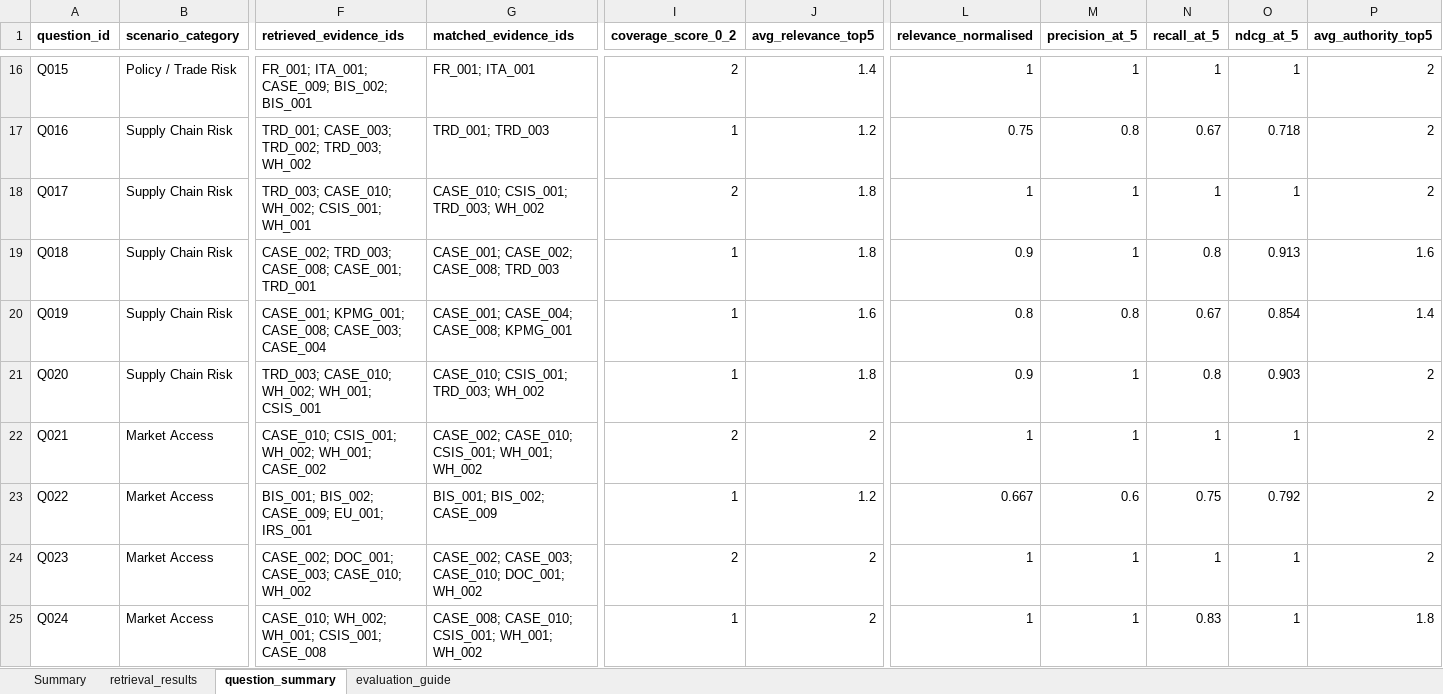
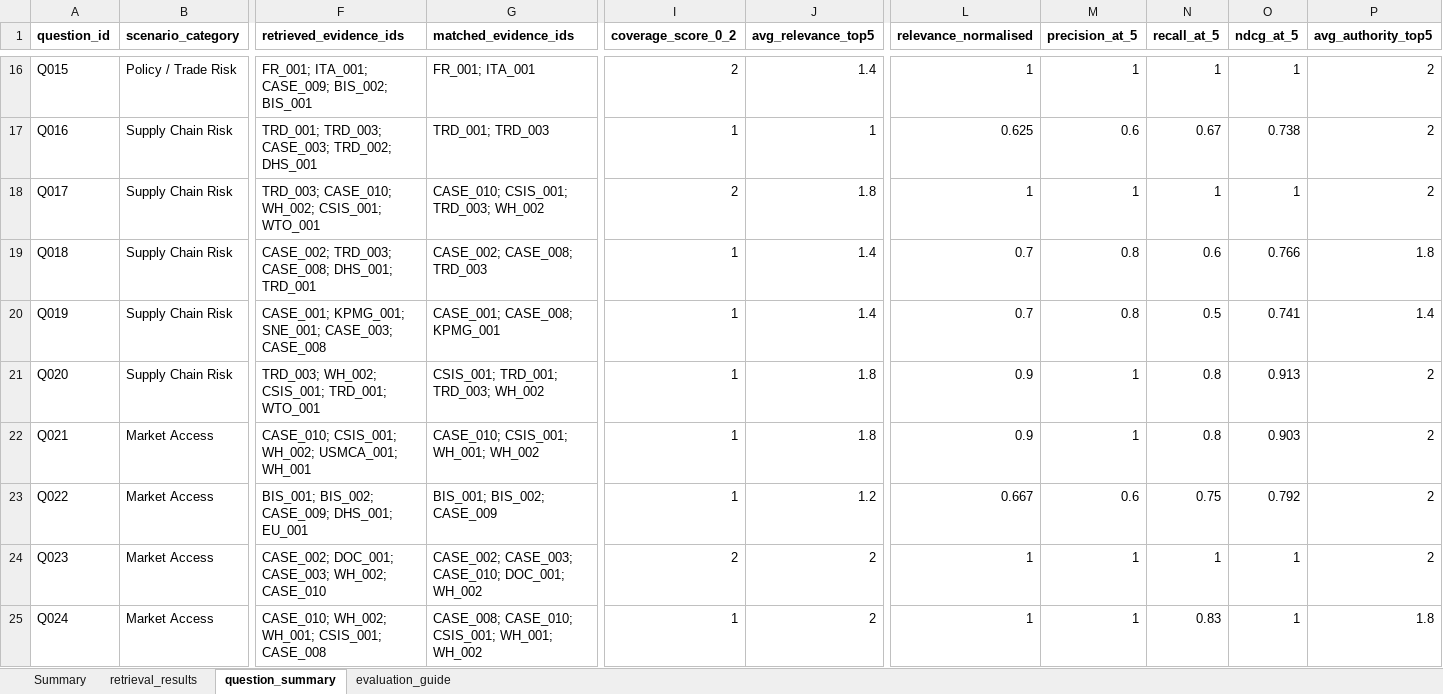
Before and after one commit to RiaYanvv/project, an Excel workbook: Task2_交付物/retrieval_results.xlsx, sheet question_summary, drawn as a sheet; only a part is shown, gaps mark what is left out; values as stored, in another font and other column widths than the file's, no borders; the diff covers the shown part only; the diff names each change by its address in the sheet, - before the commit and + after, or states it on an @@ line.

```diff
--- a/Task2_交付物/retrieval_results.xlsx (sheet question_summary)
+++ b/Task2_交付物/retrieval_results.xlsx (sheet question_summary)
-F17 (retrieved_evidence_ids): TRD_001; CASE_003; TRD_002; TRD_003; WH_002
+F17 (retrieved_evidence_ids): TRD_001; TRD_003; CASE_003; TRD_002; DHS_001
-J17 (avg_relevance_top5): 1.2
+J17 (avg_relevance_top5): 1
-L17 (relevance_normalised): 0.75
+L17 (relevance_normalised): 0.625
-M17 (precision_at_5): 0.8
+M17 (precision_at_5): 0.6
-O17 (ndcg_at_5): 0.718
+O17 (ndcg_at_5): 0.738
-F18 (retrieved_evidence_ids): TRD_003; CASE_010; WH_002; CSIS_001; WH_001
+F18 (retrieved_evidence_ids): TRD_003; CASE_010; WH_002; CSIS_001; WTO_001
-F19 (retrieved_evidence_ids): …TRD_003; CASE_008; CASE_001; TRD_001
+F19 (retrieved_evidence_ids): …TRD_003; CASE_008; DHS_001; TRD_001
-G19 (matched_evidence_ids): CASE_001; CASE_002; CASE_008; TRD_003
+G19 (matched_evidence_ids): CASE_002; CASE_008; TRD_003
-J19 (avg_relevance_top5): 1.8
+J19 (avg_relevance_top5): 1.4
-L19 (relevance_normalised): 0.9
+L19 (relevance_normalised): 0.7
-M19 (precision_at_5): 1
+M19 (precision_at_5): 0.8
-N19 (recall_at_5): 0.8
+N19 (recall_at_5): 0.6
-O19 (ndcg_at_5): 0.913
+O19 (ndcg_at_5): 0.766
-P19 (avg_authority_top5): 1.6
+P19 (avg_authority_top5): 1.8
-F20 (retrieved_evidence_ids): CASE_001; KPMG_001; CASE_008; CASE_003; CASE_004
+F20 (retrieved_evidence_ids): CASE_001; KPMG_001; SNE_001; CASE_003; CASE_008
-G20 (matched_evidence_ids): CASE_001; CASE_004; CASE_008; KPMG_001
+G20 (matched_evidence_ids): CASE_001; CASE_008; KPMG_001
-J20 (avg_relevance_top5): 1.6
+J20 (avg_relevance_top5): 1.4
-L20 (relevance_normalised): 0.8
+L20 (relevance_normalised): 0.7
-N20 (recall_at_5): 0.67
+N20 (recall_at_5): 0.5
-O20 (ndcg_at_5): 0.854
+O20 (ndcg_at_5): 0.741
-F21 (retrieved_evidence_ids): TRD_003; CASE_010; WH_002; WH_001; CSIS_001
+F21 (retrieved_evidence_ids): TRD_003; WH_002; CSIS_001; TRD_001; WTO_001
-G21 (matched_evidence_ids): CASE_010; CSIS_001; TRD_003; WH_002
+G21 (matched_evidence_ids): CSIS_001; TRD_001; TRD_003; WH_002
-O21 (ndcg_at_5): 0.903
+O21 (ndcg_at_5): 0.913
-F22 (retrieved_evidence_ids): CASE_010; CSIS_001; WH_002; WH_001; CASE_002
+F22 (retrieved_evidence_ids): CASE_010; CSIS_001; WH_002; USMCA_001; WH_001
-G22 (matched_evidence_ids): CASE_002; CASE_010; CSIS_001; WH_001; WH_002
+G22 (matched_evidence_ids): CASE_010; CSIS_001; WH_001; WH_002
-I22 (coverage_score_0_2): 2
+I22 (coverage_score_0_2): 1
-J22 (avg_relevance_top5): 2
+J22 (avg_relevance_top5): 1.8
-L22 (relevance_normalised): 1
+L22 (relevance_normalised): 0.9
-N22 (recall_at_5): 1
+N22 (recall_at_5): 0.8
-O22 (ndcg_at_5): 1
+O22 (ndcg_at_5): 0.903
-F23 (retrieved_evidence_ids): BIS_001; BIS_002; CASE_009; EU_001; IRS_001
+F23 (retrieved_evidence_ids): BIS_001; BIS_002; CASE_009; DHS_001; EU_001
-F24 (retrieved_evidence_ids): CASE_002; DOC_001; CASE_003; CASE_010; WH_002
+F24 (retrieved_evidence_ids): CASE_002; DOC_001; CASE_003; WH_002; CASE_010
```
Also changed, not shown: 10 added rows and 49 edited cells elsewhere in this sheet, sheet retrieval_results, sheet Summary, Task2_manual_scoring_v3.xlsx, Task2_交付物/Task2_manual_scoring_v3.xlsx, 23 other files.
